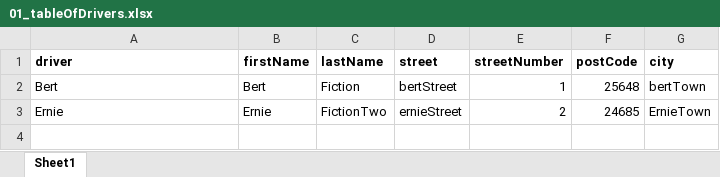
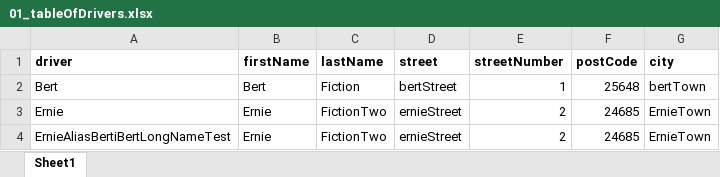
Before and after one commit to JulianBauerCode/carSharing, an Excel workbook: 01_tableOfDrivers.xlsx, sheet Sheet1, drawn as a sheet; values as stored, in another font and other column widths than the file's, no borders; the diff names each change by its address in the sheet, - before the commit and + after, or states it on an @@ line.

Commit message:
Add dummy long name to see consequences to format

```diff
--- a/01_tableOfDrivers.xlsx (sheet Sheet1)
+++ b/01_tableOfDrivers.xlsx (sheet Sheet1)
+row 4: ErnieAliasBertiBertLongNameTest | Ernie | FictionTwo | ernieStreet | 2 | 24685 | ErnieTown
```
Also changed, not shown: 02_logbook.xlsx.
